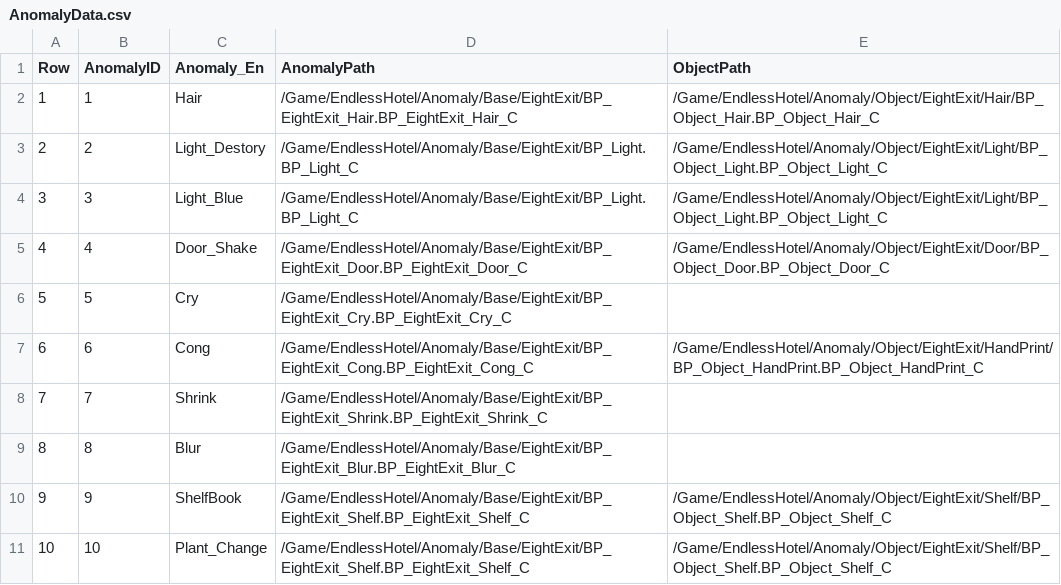
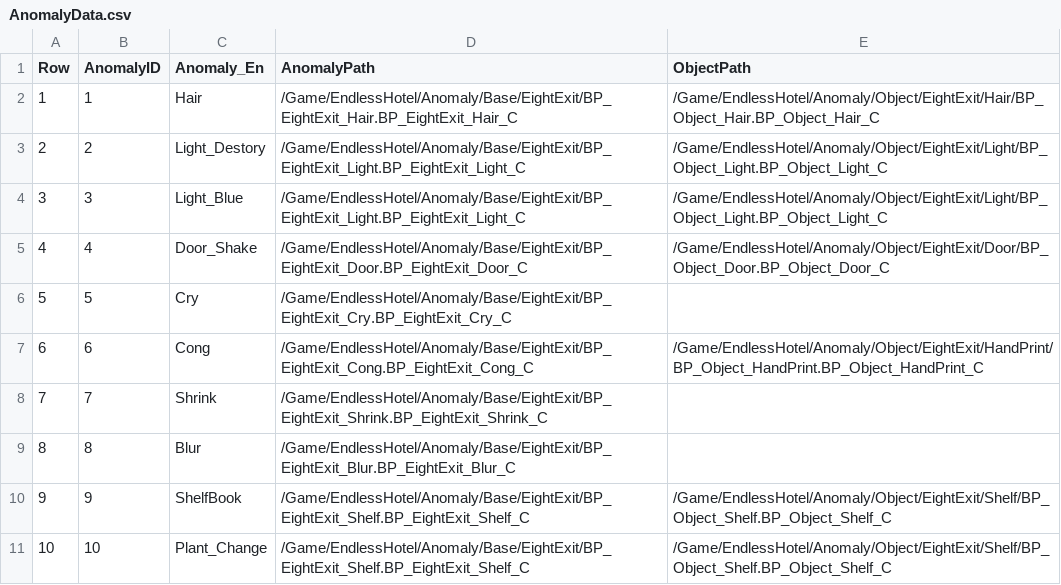
Before and after one commit to pknu-wap/Endless-Hotel, a CSV file: Source/Endless_Hotel/Data/Anomaly/AnomalyData.csv, drawn as a sheet; only a part is shown.

Commit message:
Fix: Light csv 수정

```diff
--- a/Source/Endless_Hotel/Data/Anomaly/AnomalyData.csv
+++ b/Source/Endless_Hotel/Data/Anomaly/AnomalyData.csv
@@ -2,4 +2,4 @@
 1,1,Hair,/Game/EndlessHotel/Anomaly/Base/EightExit/BP_EightExit_Hair.BP_EightExit_Hair_C,/Game/EndlessHotel/Anomaly/Object/EightExit/Hair/BP_Object_Hair.BP_Object_Hair_C
-2,2,Light_Destory,/Game/EndlessHotel/Anomaly/Base/EightExit/BP_Light.BP_Light_C,/Game/EndlessHotel/Anomaly/Object/EightExit/Light/BP_Object_Light.BP_Object_Light_C
-3,3,Light_Blue,/Game/EndlessHotel/Anomaly/Base/EightExit/BP_Light.BP_Light_C,/Game/EndlessHotel/Anomaly/Object/EightExit/Light/BP_Object_Light.BP_Object_Light_C
+2,2,Light_Destory,/Game/EndlessHotel/Anomaly/Base/EightExit/BP_EightExit_Light.BP_EightExit_Light_C,/Game/EndlessHotel/Anomaly/Object/EightExit/Light/BP_Object_Light.BP_Object_Light_C
+3,3,Light_Blue,/Game/EndlessHotel/Anomaly/Base/EightExit/BP_EightExit_Light.BP_EightExit_Light_C,/Game/EndlessHotel/Anomaly/Object/EightExit/Light/BP_Object_Light.BP_Object_Light_C
 4,4,Door_Shake,/Game/EndlessHotel/Anomaly/Base/EightExit/BP_EightExit_Door.BP_EightExit_Door_C,/Game/EndlessHotel/Anomaly/Object/EightExit/Door/BP_Object_Door.BP_Object_Door_C
```
Also changed, not shown: 2 other files.
